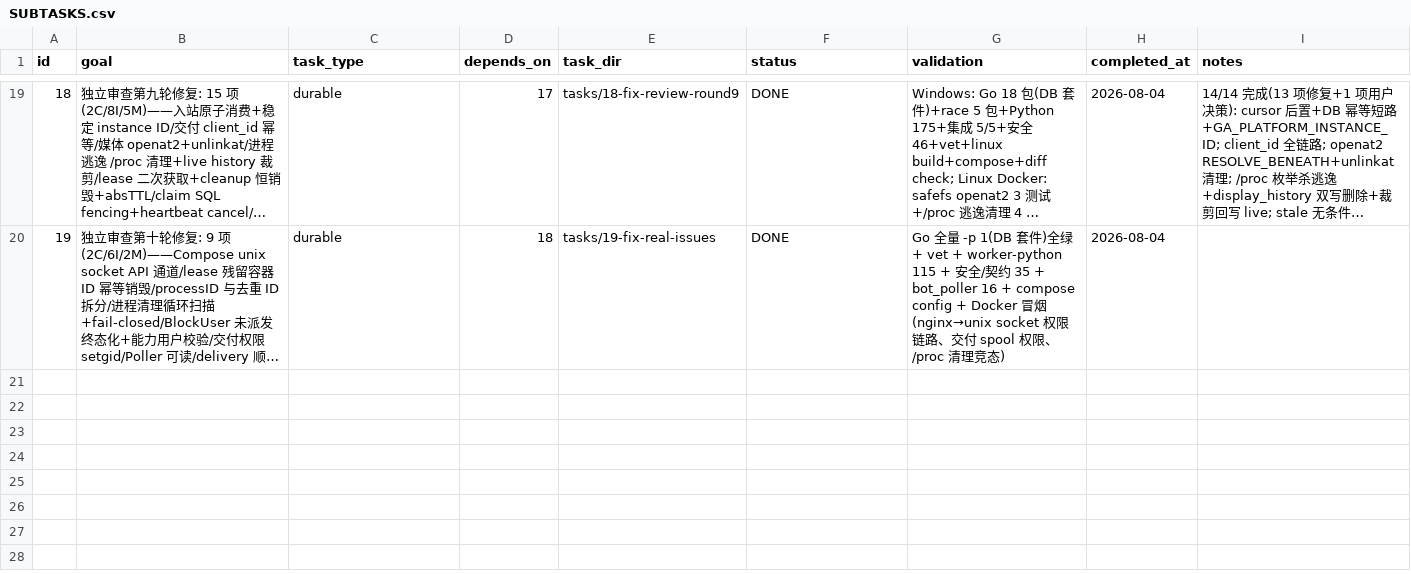
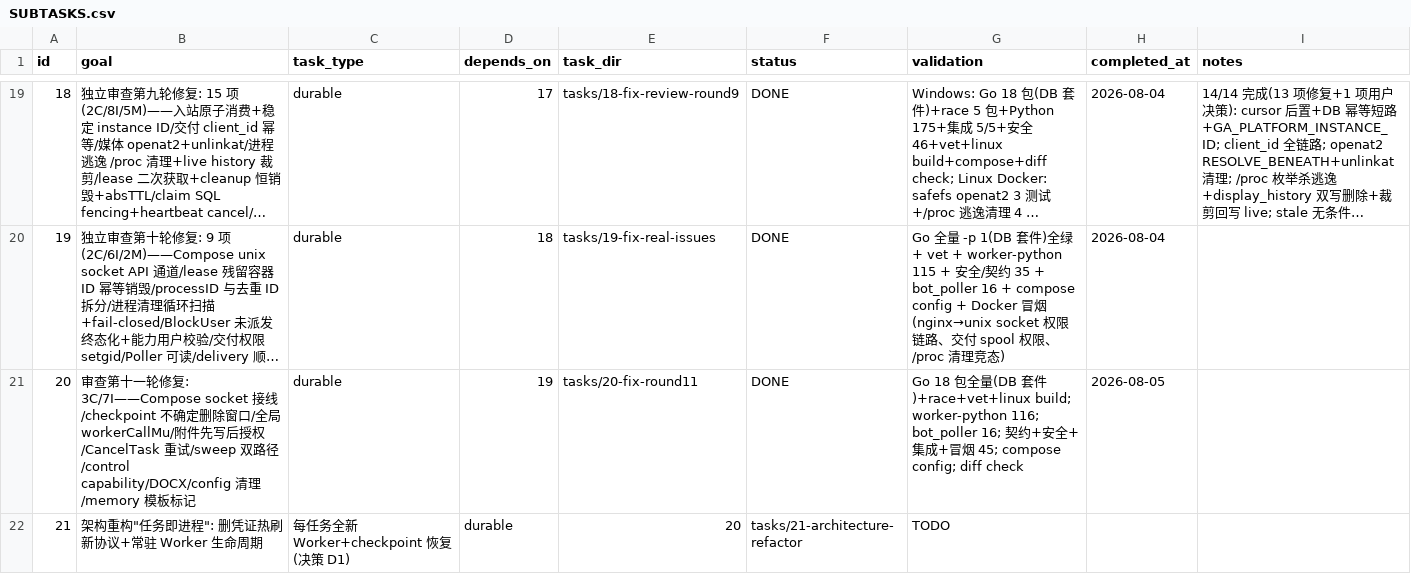
Before and after one commit to Imzl-zl/GenericAgent, a CSV file: .tasks/sandbox-runner-refactor/SUBTASKS.csv, drawn as a sheet; only a part is shown, gaps mark what is left out; long unchanged cells end in …; the diff names each change by its address in the sheet, - before the commit and + after, or states it on an @@ line.

Commit message:
docs: Round11 修复追踪(TODO/SUBTASKS/PROGRESS)

```diff
--- a/.tasks/sandbox-runner-refactor/SUBTASKS.csv
+++ b/.tasks/sandbox-runner-refactor/SUBTASKS.csv
+row 21: 20 | 审查第十一轮修复: 3C/7I——Compose socket 接线/checkpoint 不确定删除窗口/全局 workerCallMu/附件先写后授权/CancelTask 重试/sweep 双路径/control capability/DOCX/config 清理/memory 模板标记 | durable | 19 | tasks/20-fix-round11 | DONE | Go 18 包全量(DB 套件)+race+vet+linux build; worker-python 116; bot_poller 16; 契约+安全+集成+冒烟 45; compose config; diff check | 2026-08-05
+row 22: 21 | 架构重构"任务即进程": 删凭证热刷新协议+常驻 Worker 生命周期 | 每任务全新 Worker+checkpoint 恢复(决策 D1) | durable | 20 | tasks/21-architecture-refactor | TODO
```
Also changed, not shown: 1 other file.
